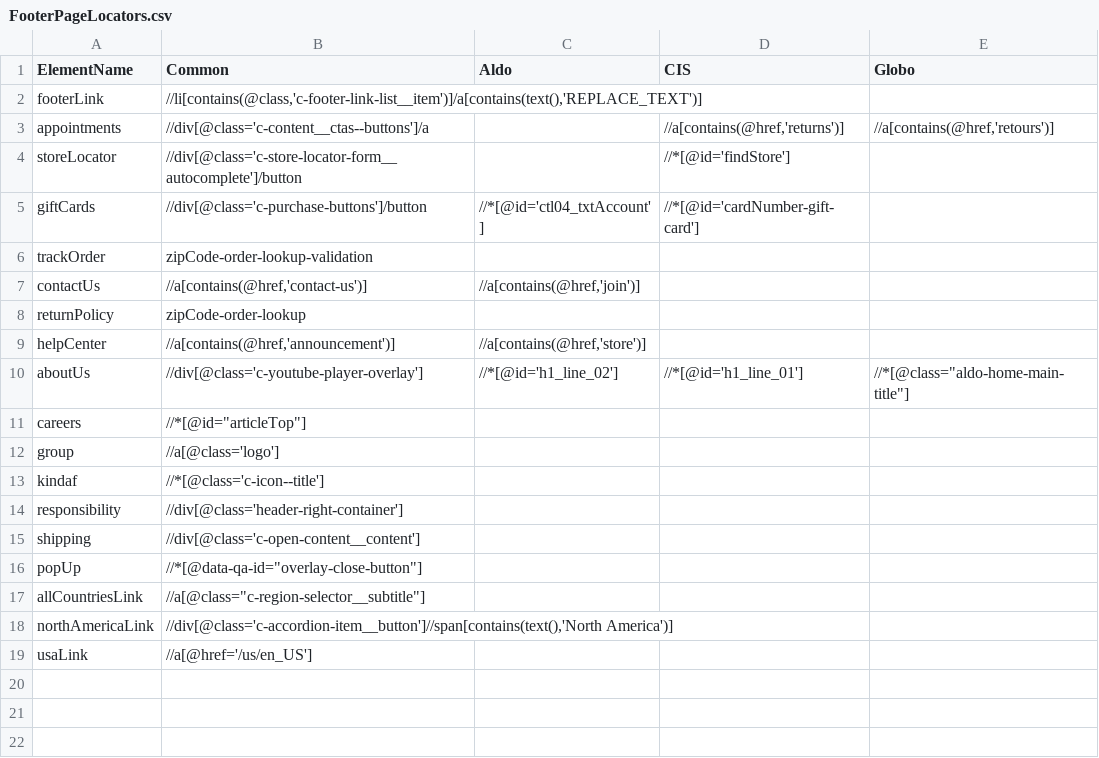
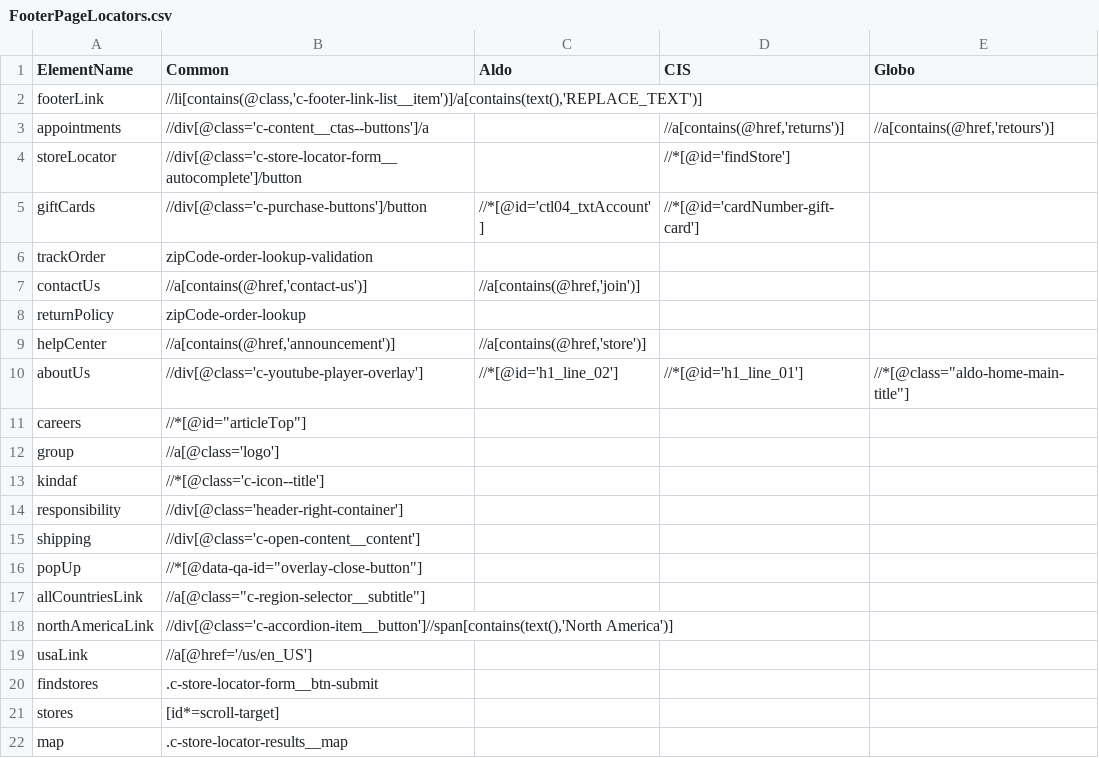
Before and after one commit to pramod7019/ui_tests, a CSV file: src/Helpers/LocatorDatabase/PageLocators/FooterPageLocators.csv, drawn as a sheet.

```diff
--- a/src/Helpers/LocatorDatabase/PageLocators/FooterPageLocators.csv
+++ b/src/Helpers/LocatorDatabase/PageLocators/FooterPageLocators.csv
@@ -19 +19,4 @@ northAmericaLink,"//div[@class='c-accordion-item__button']//span[contains(text()
 usaLink,//a[@href='/us/en_US']
+findstores,.c-store-locator-form__btn-submit
+stores,[id*=scroll-target]
+map,.c-store-locator-results__map
```
Also changed, not shown: 3 other files.
